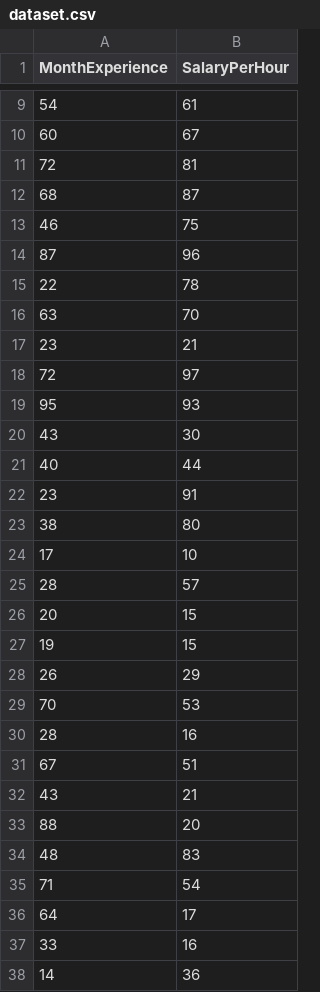
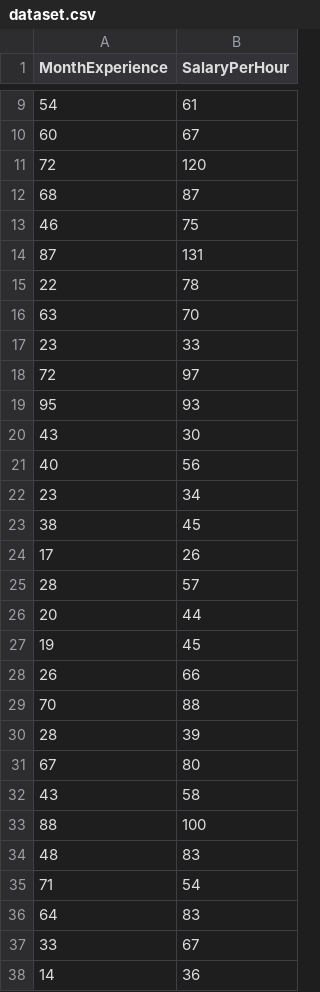
Before and after one commit to ysfwicaksana/linear-regression-dataset, a CSV file: dataset.csv, drawn as a sheet; only a part is shown, gaps mark what is left out; the diff covers the shown part only.

Commit message:
Update dataset.csv

```diff
--- a/dataset.csv
+++ b/dataset.csv
@@ -10,9 +10,9 @@ MonthExperience,SalaryPerHour
 60,67
-72,81
+72,120
 68,87
 46,75
-87,96
+87,131
 22,78
 63,70
-23,21
+23,33
 72,97
@@ -20,19 +20,19 @@ MonthExperience,SalaryPerHour
 43,30
-40,44
-23,91
-38,80
-17,10
+40,56
+23,34
+38,45
+17,26
 28,57
-20,15
-19,15
-26,29
-70,53
-28,16
-67,51
-43,21
-88,20
+20,44
+19,45
+26,66
+70,88
+28,39
+67,80
+43,58
+88,100
 48,83
 71,54
-64,17
-33,16
+64,83
+33,67
 14,36
```
Also changed, not shown: 11 edited cells elsewhere in this file.
